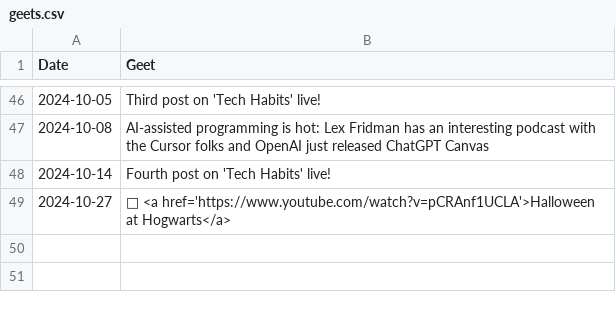
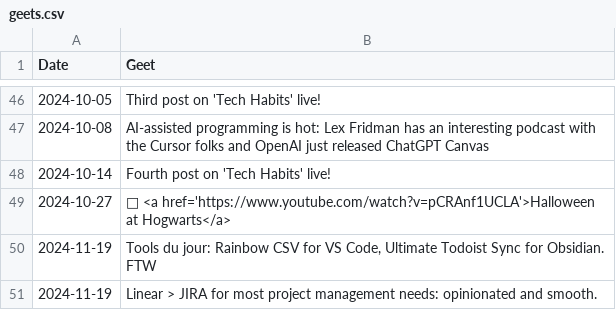
Before and after one commit to geetduggal/geetduggal.github.io, a CSV file: geets.csv, drawn as a sheet; only a part is shown, gaps mark what is left out; the diff names each change by its address in the sheet, - before the commit and + after, or states it on an @@ line.

Commit message:
Update geets.csv

```diff
--- a/geets.csv
+++ b/geets.csv
+row 50: 2024-11-19 | Tools du jour: Rainbow CSV for VS Code, Ultimate Todoist Sync for Obsidian. FTW
+row 51: 2024-11-19 | Linear > JIRA for most project management needs: opinionated and smooth.
```
